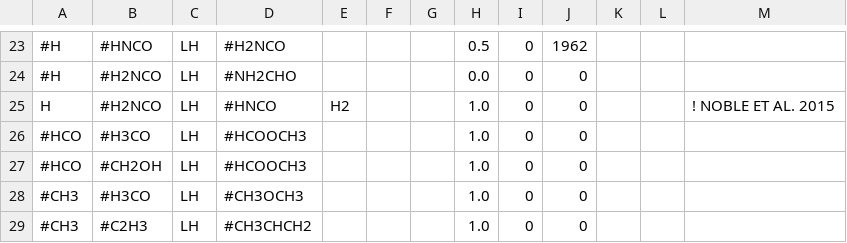
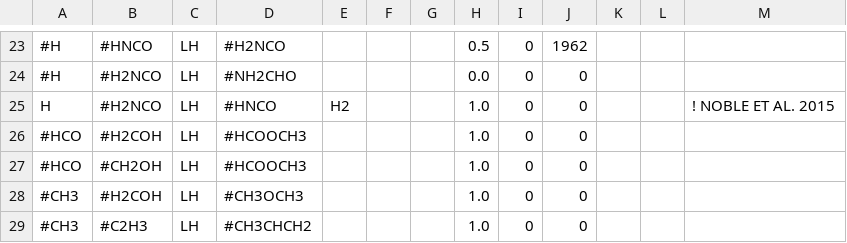
Before and after one commit to uclchem/UCLCHEM, a CSV file: Makerates/dropped_reactions.csv, drawn as a sheet; only a part is shown, gaps mark what is left out; the diff names each change by its address in the sheet, - before the commit and + after, or states it on an @@ line.

```diff
--- a/Makerates/dropped_reactions.csv
+++ b/Makerates/dropped_reactions.csv
-B26: #H3CO
+B26: #H2COH
-B28: #H3CO
+B28: #H2COH
```
Also changed, not shown: Makerates/inputFiles/default_species.csv, Makerates/inputFiles/pseudo_hydrogenation.csv, 20 other files.
